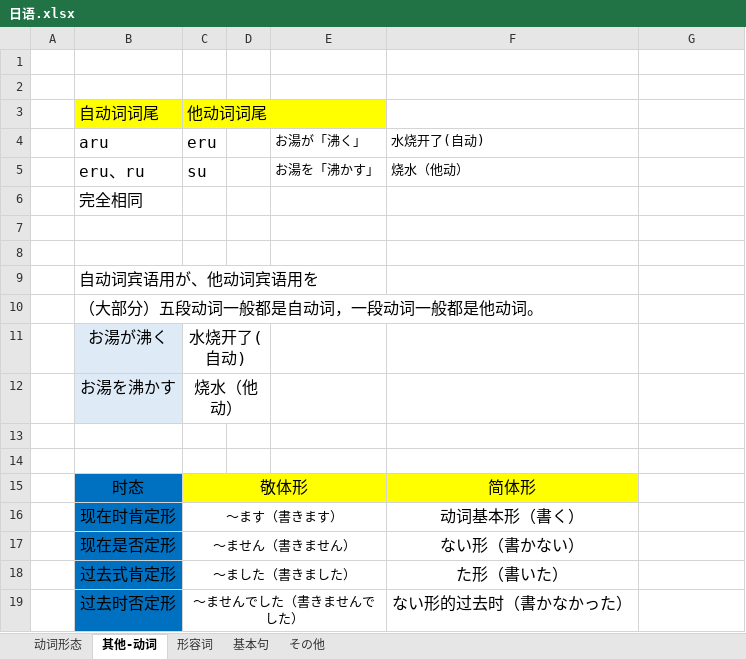
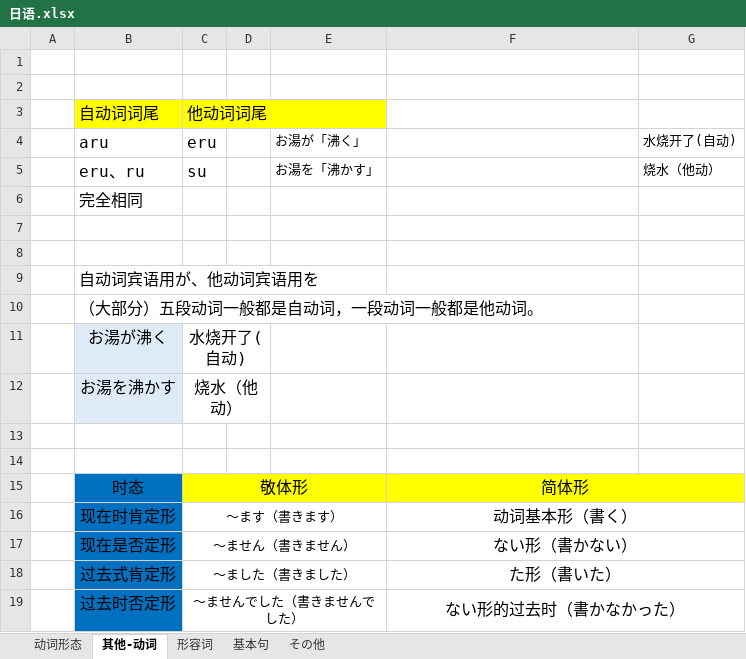
Before and after one commit to SimKon/Documents, an Excel workbook: 日语.xlsx, sheet 其他-动词, drawn as a sheet; values as stored, in another font and other column widths than the file's, no borders; the diff names each change by its address in the sheet, - before the commit and + after, or states it on an @@ line.

Commit message:
update
格式调整

```diff
--- a/日语.xlsx (sheet 其他-动词)
+++ b/日语.xlsx (sheet 其他-动词)
-F4: 水烧开了(自动)
+F4: (empty)
-G4: (empty)
+G4: 水烧开了(自动)
-F5: 烧水（他动）
+F5: (empty)
-G5: (empty)
+G5: 烧水（他动）
+F15:G15 merged
-G15 fill: none
+G15 fill: #FFFF00
+F16:G16 merged
+F17:G17 merged
+F18:G18 merged
+F19:G19 merged
```
